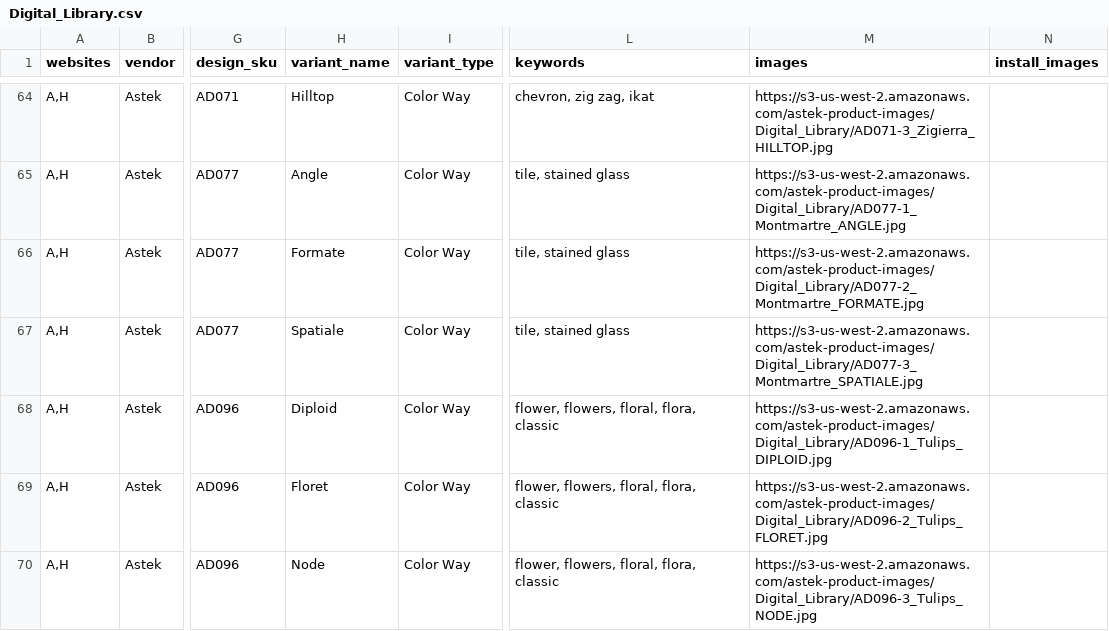
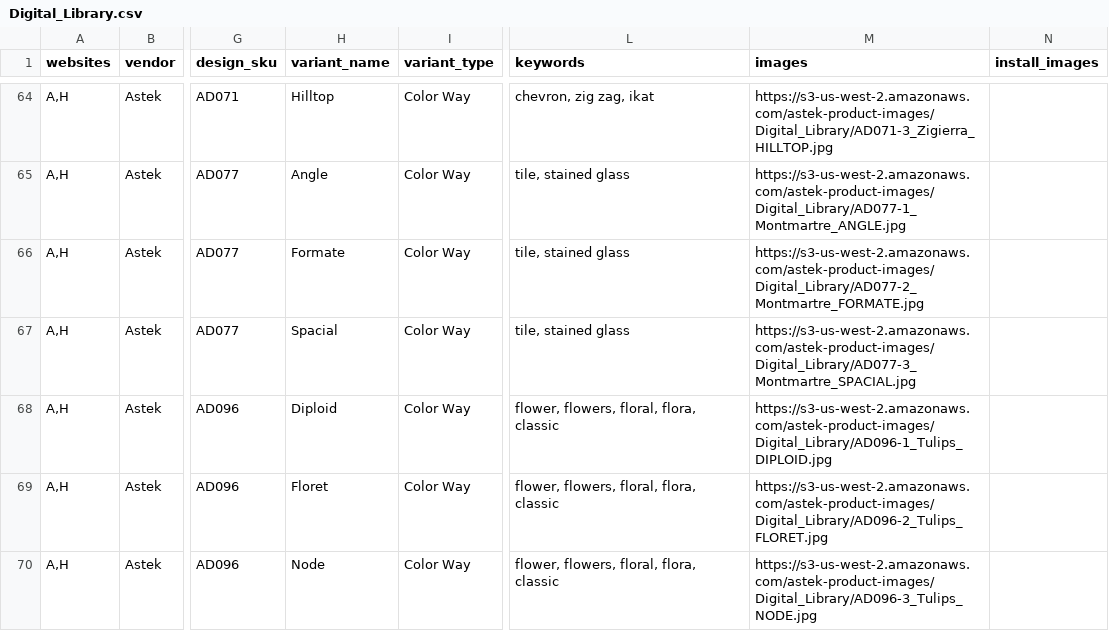
Before and after one commit to astek-inc/astek-catalog, a CSV file: db/seeds/Digital_Library.csv, drawn as a sheet; only a part is shown, gaps mark what is left out; the diff names each change by its address in the sheet, - before the commit and + after, or states it on an @@ line.

Commit message:
Update seed data

```diff
--- a/db/seeds/Digital_Library.csv
+++ b/db/seeds/Digital_Library.csv
-H67 (variant_name): Spatiale
+H67 (variant_name): Spacial
-M67 (images): https://s3-us-west-2.amazonaws.com/astek-product-images/Digital_Library/AD077-3_Montmartre_SPATIALE.jpg
+M67 (images): https://s3-us-west-2.amazonaws.com/astek-product-images/Digital_Library/AD077-3_Montmartre_SPACIAL.jpg
```
